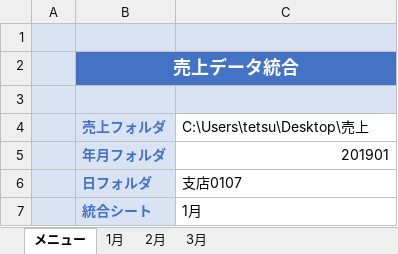
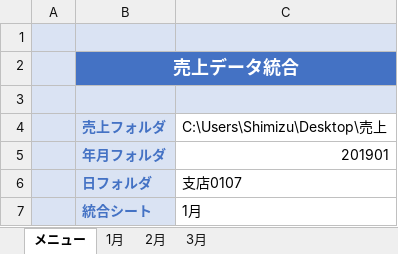
Before and after one commit to shimizu-sit/2022-SIT-SCfCL, an Excel workbook: Lecture08/売上/売上一覧.xlsm, sheet メニュー, drawn as a sheet; values as stored, in another font and other column widths than the file's, no borders; charts and pictures not drawn; the diff names each change by its address in the sheet, - before the commit and + after, or states it on an @@ line.

Commit message:
Update Sample Program for Lecture08

```diff
--- a/Lecture08/売上/売上一覧.xlsm (sheet メニュー)
+++ b/Lecture08/売上/売上一覧.xlsm (sheet メニュー)
-C4: C:\Users\tetsu\Desktop\売上
+C4: C:\Users\Shimizu\Desktop\売上
```
Also changed, not shown: 3 other files.
